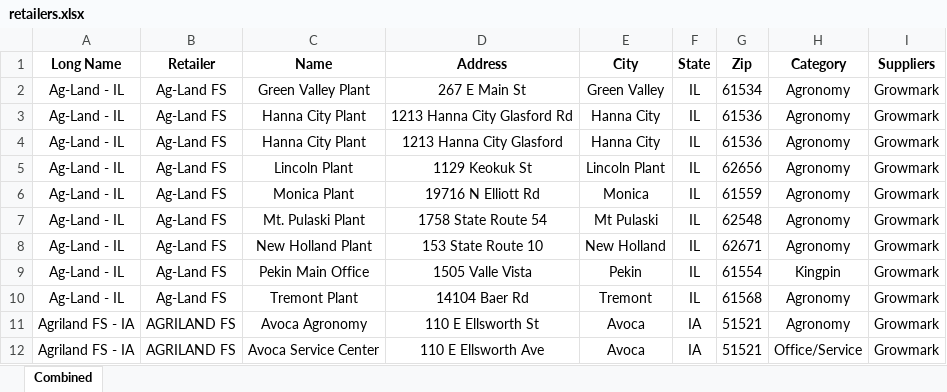
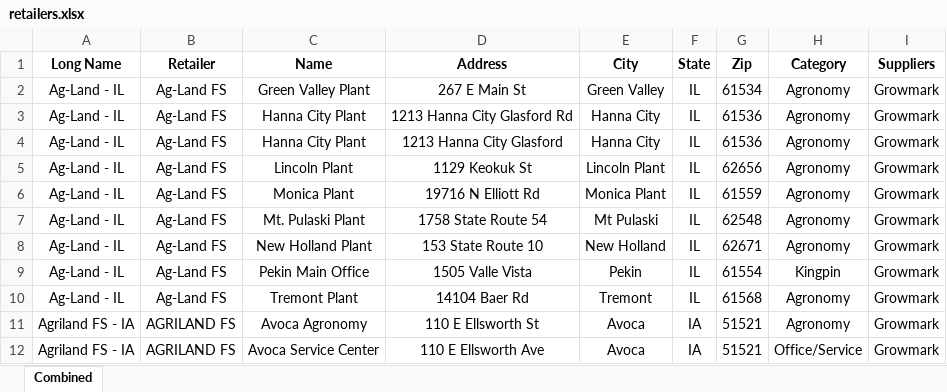
Before and after one commit to CertisBio-RC/certis_agroute_app, an Excel workbook: data/retailers.xlsx, sheet Combined, drawn as a sheet; only a part is shown; values as stored, in another font and other column widths than the file's, no borders; the diff names each change by its address in the sheet, - before the commit and + after, or states it on an @@ line.

```diff
--- a/data/retailers.xlsx (sheet Combined)
+++ b/data/retailers.xlsx (sheet Combined)
-E6 (City): Monica
+E6 (City): Monica Plant
```
Also changed, not shown: 1 other file.
